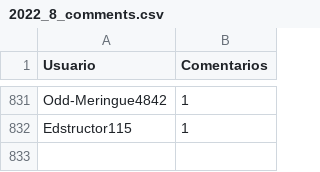
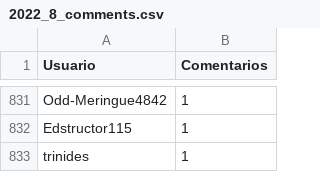
Before and after one commit to djxzinik/rChileRandom-Bot, a CSV file: weekly/2022_8_comments.csv, drawn as a sheet; only a part is shown, gaps mark what is left out.

```diff
--- a/weekly/2022_8_comments.csv
+++ b/weekly/2022_8_comments.csv
@@ -832 +832,2 @@ Odd-Meringue4842,1
 Edstructor115,1
+trinides,1
```
Also changed, not shown: Users_comments.csv, weekly/current_comments.csv, 2 other files.
